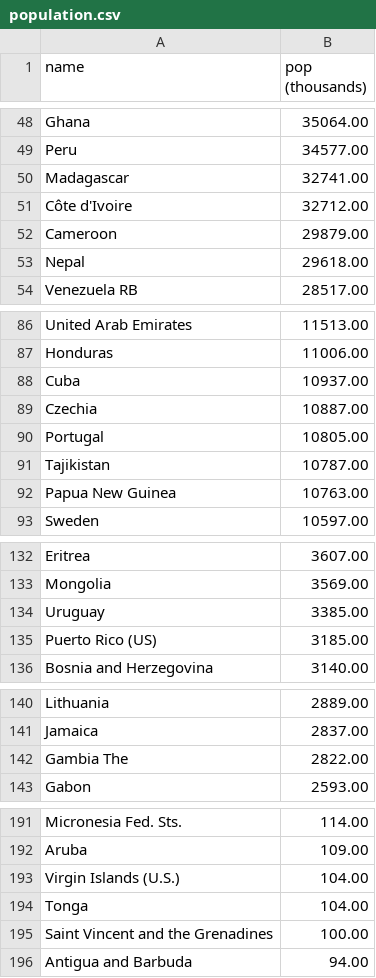
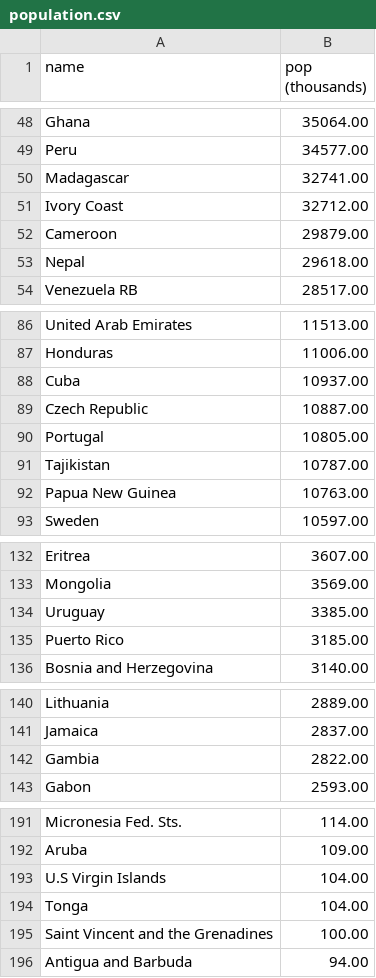
Before and after one commit to jerrengrimes/solar, a CSV file: population.csv, drawn as a sheet; only a part is shown, gaps mark what is left out; the diff covers the shown part only.

Commit message:
Update population.csv

```diff
--- a/population.csv
+++ b/population.csv
@@ -50,3 +50,3 @@ Peru,34577.00
 Madagascar,32741.00
-Côte d'Ivoire,32712.00
+Ivory Coast,32712.00
 Cameroon,29879.00
@@ -88,3 +88,3 @@ Honduras,11006.00
 Cuba,10937.00
-Czechia,10887.00
+Czech Republic,10887.00
 Portugal,10805.00
@@ -134,3 +134,3 @@ Mongolia,3569.00
 Uruguay,3385.00
-Puerto Rico (US),3185.00
+Puerto Rico,3185.00
 Bosnia and Herzegovina,3140.00
@@ -141,3 +141,3 @@ Lithuania,2889.00
 Jamaica,2837.00
-Gambia The,2822.00
+Gambia,2822.00
 Gabon,2593.00
@@ -192,3 +192,3 @@ Micronesia Fed. Sts.,114.00
 Aruba,109.00
-Virgin Islands (U.S.),104.00
+U.S Virgin Islands,104.00
 Tonga,104.00
```
Also changed, not shown: 2 edited cells elsewhere in this file.
